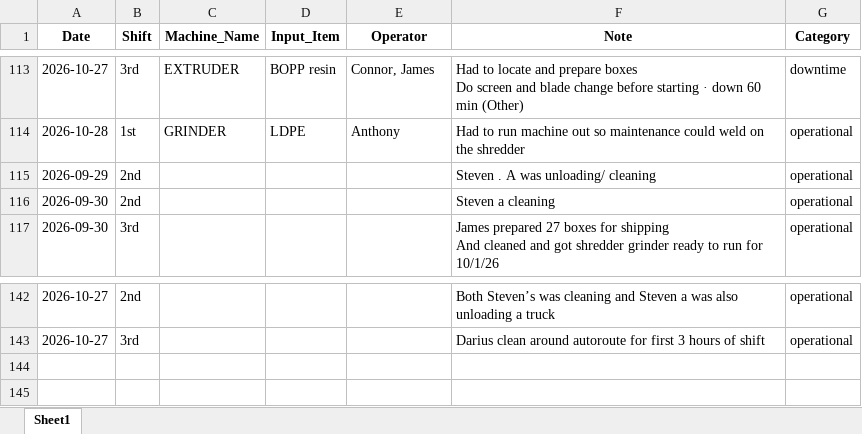
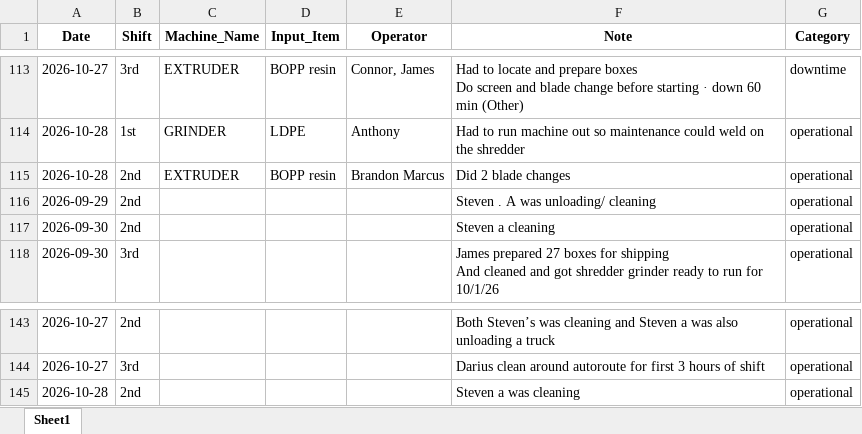
Before and after one commit to zabdulla/walton_production, an Excel workbook: data/aggregated_notes.xlsx, sheet Sheet1, drawn as a sheet; only a part is shown, gaps mark what is left out; values as stored, in another font and other column widths than the file's, no borders; the diff names each change by its address in the sheet, - before the commit and + after, or states it on an @@ line.

```diff
--- a/data/aggregated_notes.xlsx (sheet Sheet1)
+++ b/data/aggregated_notes.xlsx (sheet Sheet1)
+row 115: 2026-10-28 | 2nd | EXTRUDER | BOPP resin | Brandon Marcus | Did 2 blade changes | operational
+row 145: 2026-10-28 | 2nd |  |  |  | Steven a was cleaning | operational
```
Also changed, not shown: data/aggregated_daily_data.xlsx, 5 other files.
